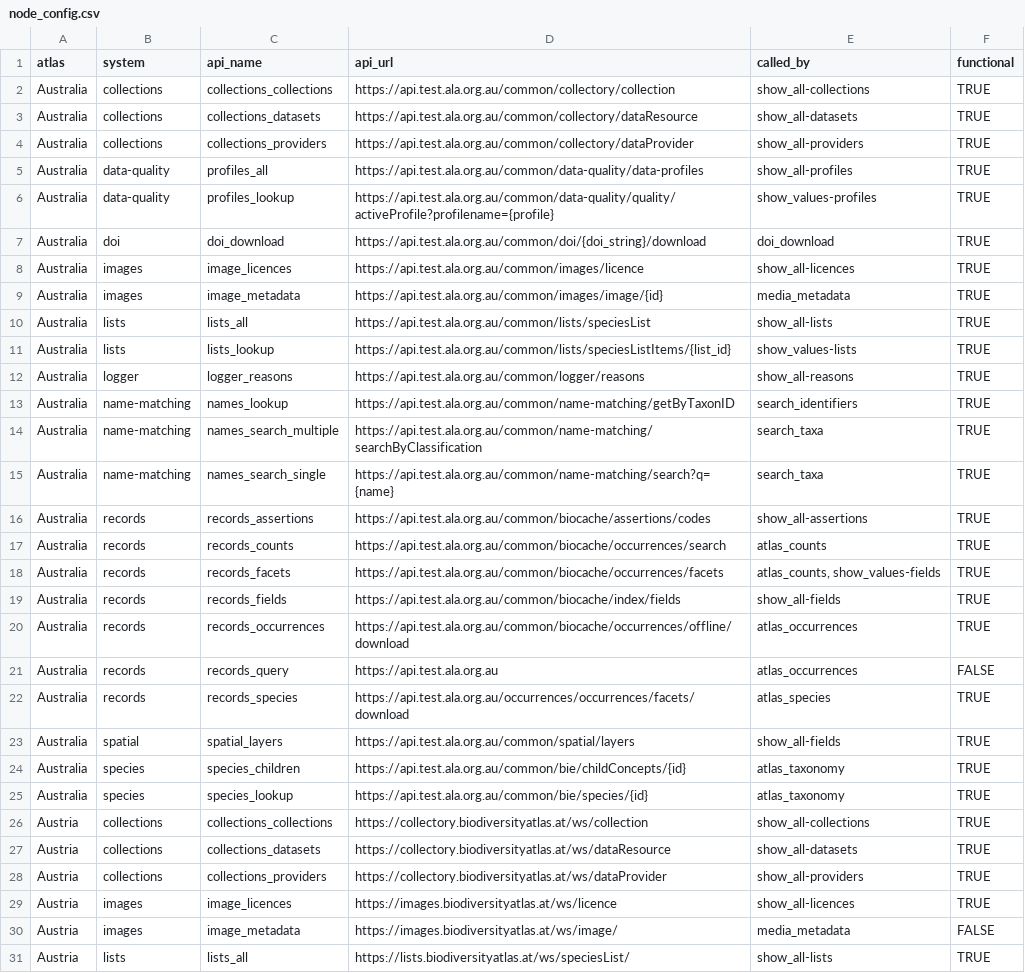
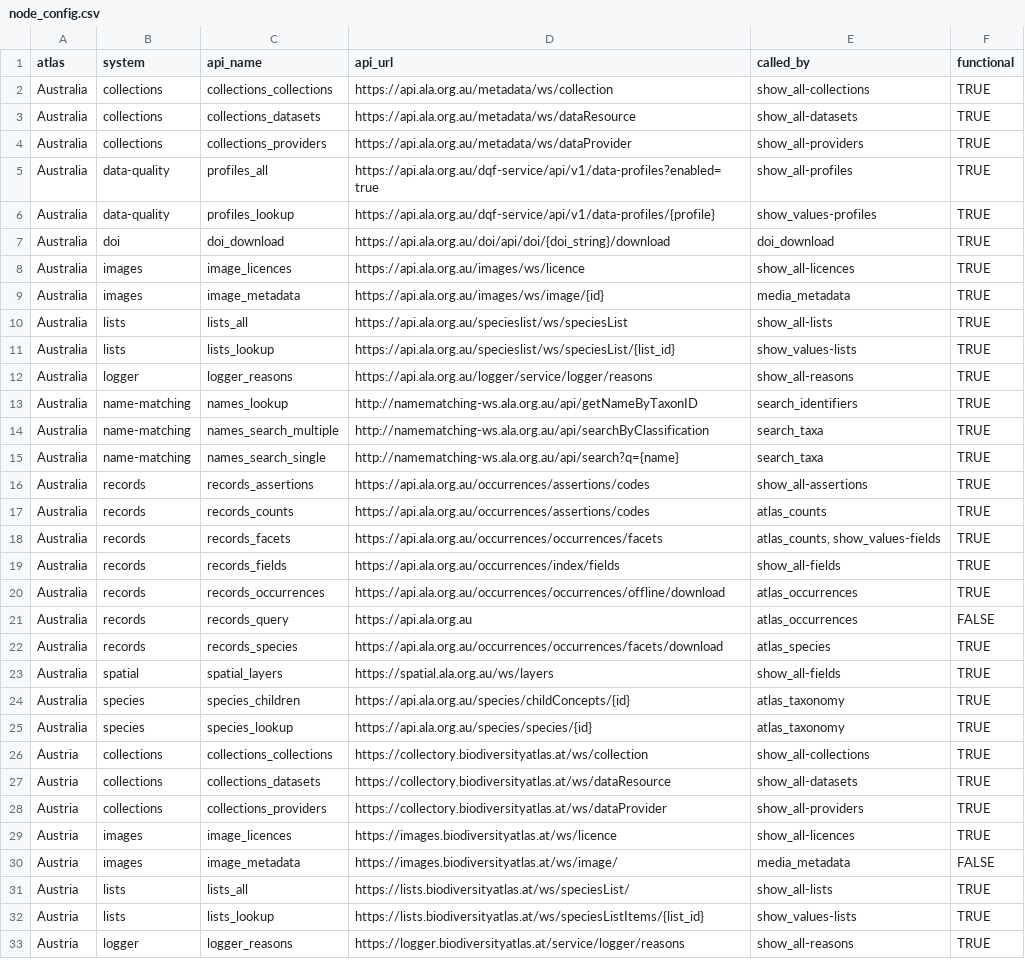
Before and after one commit to AtlasOfLivingAustralia/galah-R, a CSV file: data-raw/node_config.csv, drawn as a sheet; only a part is shown; the shorter side is filled out with more unchanged rows.

Commit message:
reset urls to production APIs

```diff
--- a/data-raw/node_config.csv
+++ b/data-raw/node_config.csv
@@ -1,26 +1,26 @@
 atlas,system,api_name,api_url,called_by,functional
-Australia,collections,collections_collections,https://api.test.ala.org.au/common/collectory/collection,show_all-collections,TRUE
-Australia,collections,collections_datasets,https://api.test.ala.org.au/common/collectory/dataResource,show_all-datasets,TRUE
-Australia,collections,collections_providers,https://api.test.ala.org.au/common/collectory/dataProvider,show_all-providers,TRUE
-Australia,data-quality,profiles_all,https://api.test.ala.org.au/common/data-quality/data-profiles,show_all-profiles,TRUE
-Australia,data-quality,profiles_lookup,https://api.test.ala.org.au/common/data-quality/quality/activeProfile?profilename={profile},show_values-profiles,TRUE
-Australia,doi,doi_download,https://api.test.ala.org.au/common/doi/{doi_string}/download,doi_download,TRUE
-Australia,images,image_licences,https://api.test.ala.org.au/common/images/licence,show_all-licences,TRUE
-Australia,images,image_metadata,https://api.test.ala.org.au/common/images/image/{id},media_metadata,TRUE
-Australia,lists,lists_all,https://api.test.ala.org.au/common/lists/speciesList,show_all-lists,TRUE
-Australia,lists,lists_lookup,https://api.test.ala.org.au/common/lists/speciesListItems/{list_id},show_values-lists,TRUE
-Australia,logger,logger_reasons,https://api.test.ala.org.au/common/logger/reasons,show_all-reasons,TRUE
-Australia,name-matching,names_lookup,https://api.test.ala.org.au/common/name-matching/getByTaxonID,search_identifiers,TRUE
-Australia,name-matching,names_search_multiple,https://api.test.ala.org.au/common/name-matching/searchByClassification,search_taxa,TRUE
-Australia,name-matching,names_search_single,https://api.test.ala.org.au/common/name-matching/search?q={name},search_taxa,TRUE
-Australia,records,records_assertions,https://api.test.ala.org.au/common/biocache/assertions/codes,show_all-assertions,TRUE
-Australia,records,records_counts,https://api.test.ala.org.au/common/biocache/occurrences/search,atlas_counts,TRUE
-Australia,records,records_facets,https://api.test.ala.org.au/common/biocache/occurrences/facets,"atlas_counts, show_values-fields",TRUE
-Australia,records,records_fields,https://api.test.ala.org.au/common/biocache/index/fields,show_all-fields,TRUE
-Australia,records,records_occurrences,https://api.test.ala.org.au/common/biocache/occurrences/offline/download,atlas_occurrences,TRUE
-Australia,records,records_query,https://api.test.ala.org.au,atlas_occurrences,FALSE
-Australia,records,records_species,https://api.test.ala.org.au/occurrences/occurrences/facets/download,atlas_species,TRUE
-Australia,spatial,spatial_layers,https://api.test.ala.org.au/common/spatial/layers,show_all-fields,TRUE
-Australia,species,species_children,https://api.test.ala.org.au/common/bie/childConcepts/{id},atlas_taxonomy,TRUE
-Australia,species,species_lookup,https://api.test.ala.org.au/common/bie/species/{id},atlas_taxonomy,TRUE
+Australia,collections,collections_collections,https://api.ala.org.au/metadata/ws/collection,show_all-collections,TRUE
+Australia,collections,collections_datasets,https://api.ala.org.au/metadata/ws/dataResource,show_all-datasets,TRUE
+Australia,collections,collections_providers,https://api.ala.org.au/metadata/ws/dataProvider,show_all-providers,TRUE
+Australia,data-quality,profiles_all,https://api.ala.org.au/dqf-service/api/v1/data-profiles?enabled=true,show_all-profiles,TRUE
+Australia,data-quality,profiles_lookup,https://api.ala.org.au/dqf-service/api/v1/data-profiles/{profile},show_values-profiles,TRUE
+Australia,doi,doi_download,https://api.ala.org.au/doi/api/doi/{doi_string}/download,doi_download,TRUE
+Australia,images,image_licences,https://api.ala.org.au/images/ws/licence,show_all-licences,TRUE
+Australia,images,image_metadata,https://api.ala.org.au/images/ws/image/{id},media_metadata,TRUE
+Australia,lists,lists_all,https://api.ala.org.au/specieslist/ws/speciesList,show_all-lists,TRUE
+Australia,lists,lists_lookup,https://api.ala.org.au/specieslist/ws/speciesList/{list_id},show_values-lists,TRUE
+Australia,logger,logger_reasons,https://api.ala.org.au/logger/service/logger/reasons,show_all-reasons,TRUE
+Australia,name-matching,names_lookup,http://namematching-ws.ala.org.au/api/getNameByTaxonID,search_identifiers,TRUE
+Australia,name-matching,names_search_multiple,http://namematching-ws.ala.org.au/api/searchByClassification,search_taxa,TRUE
+Australia,name-matching,names_search_single,http://namematching-ws.ala.org.au/api/search?q={name},search_taxa,TRUE
+Australia,records,records_assertions,https://api.ala.org.au/occurrences/assertions/codes,show_all-assertions,TRUE
+Australia,records,records_counts,https://api.ala.org.au/occurrences/assertions/codes,atlas_counts,TRUE
+Australia,records,records_facets,https://api.ala.org.au/occurrences/occurrences/facets,"atlas_counts, show_values-fields",TRUE
+Australia,records,records_fields,https://api.ala.org.au/occurrences/index/fields,show_all-fields,TRUE
+Australia,records,records_occurrences,https://api.ala.org.au/occurrences/occurrences/offline/download,atlas_occurrences,TRUE
+Australia,records,records_query,https://api.ala.org.au,atlas_occurrences,FALSE
+Australia,records,records_species,https://api.ala.org.au/occurrences/occurrences/facets/download,atlas_species,TRUE
+Australia,spatial,spatial_layers,https://spatial.ala.org.au/ws/layers,show_all-fields,TRUE
+Australia,species,species_children,https://api.ala.org.au/species/childConcepts/{id},atlas_taxonomy,TRUE
+Australia,species,species_lookup,https://api.ala.org.au/species/species/{id},atlas_taxonomy,TRUE
 Austria,collections,collections_collections,https://collectory.biodiversityatlas.at/ws/collection,show_all-collections,TRUE
```
